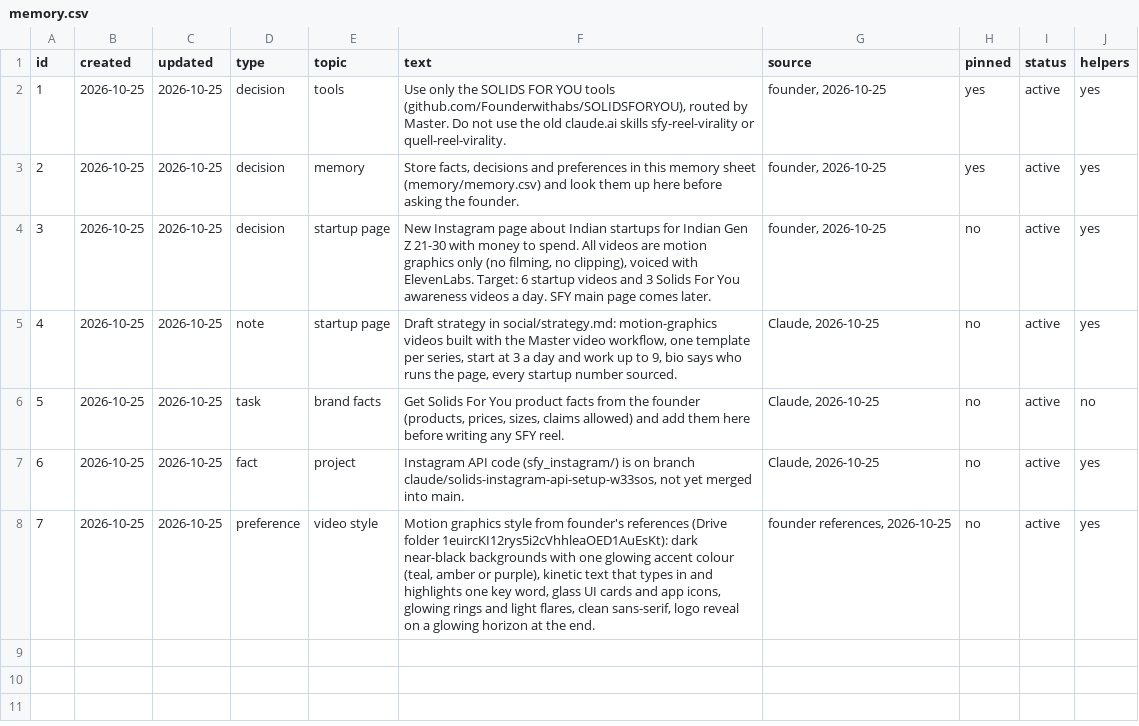
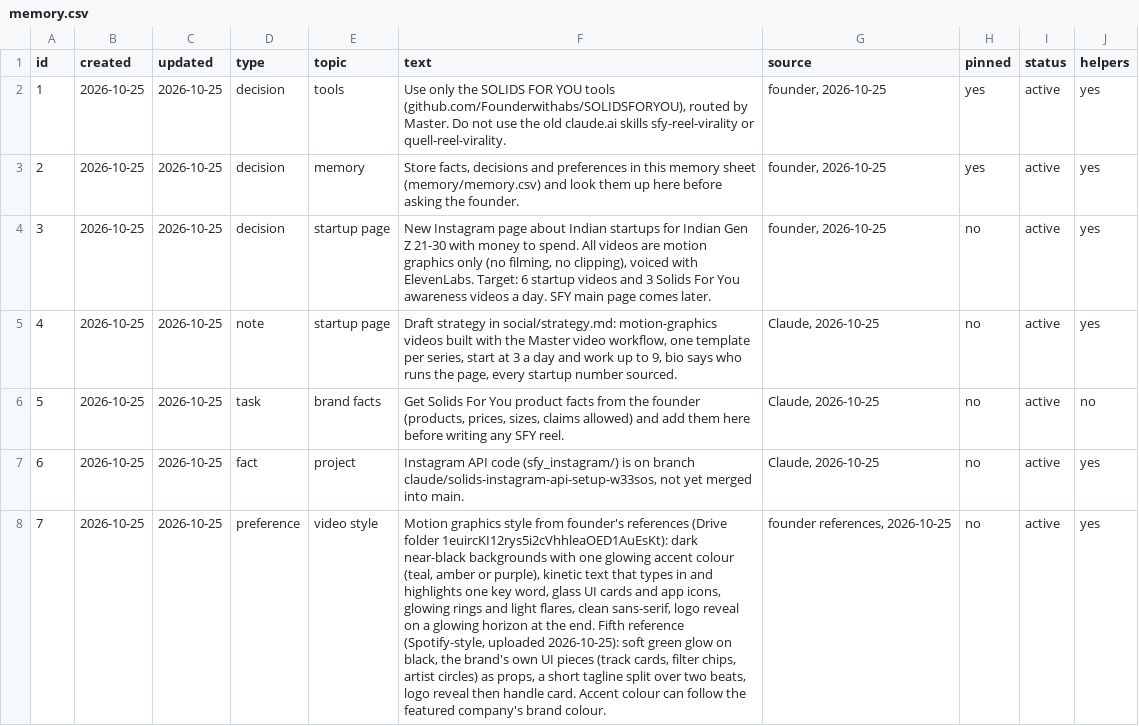
Before and after one commit to solidsforyou/moneymoments-media, a CSV file: memory/memory.csv, drawn as a sheet; the diff names each change by its address in the sheet, - before the commit and + after, or states it on an @@ line.

```diff
--- a/memory/memory.csv
+++ b/memory/memory.csv
-F8 (text): …the end.
+F8 (text): …the end. Fifth reference (Spotify-style, uploaded 2026-10-25): soft green glow on black, the brand's own UI pieces (track cards, filter chips, artist circles) as props, a short tagline split over two beats, logo reveal then handle card. Accent colour can follow the featured company's brand colour.
```
